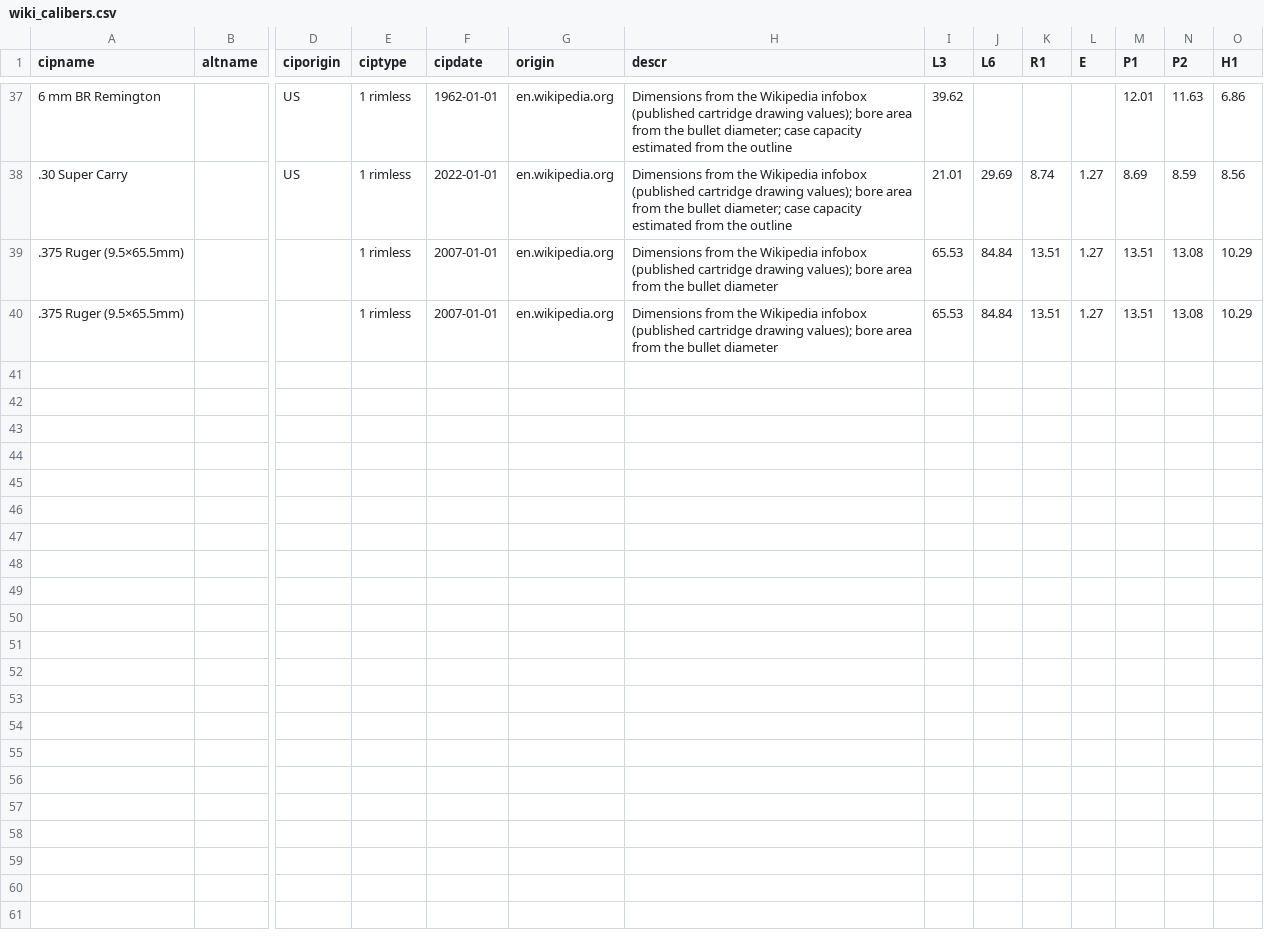
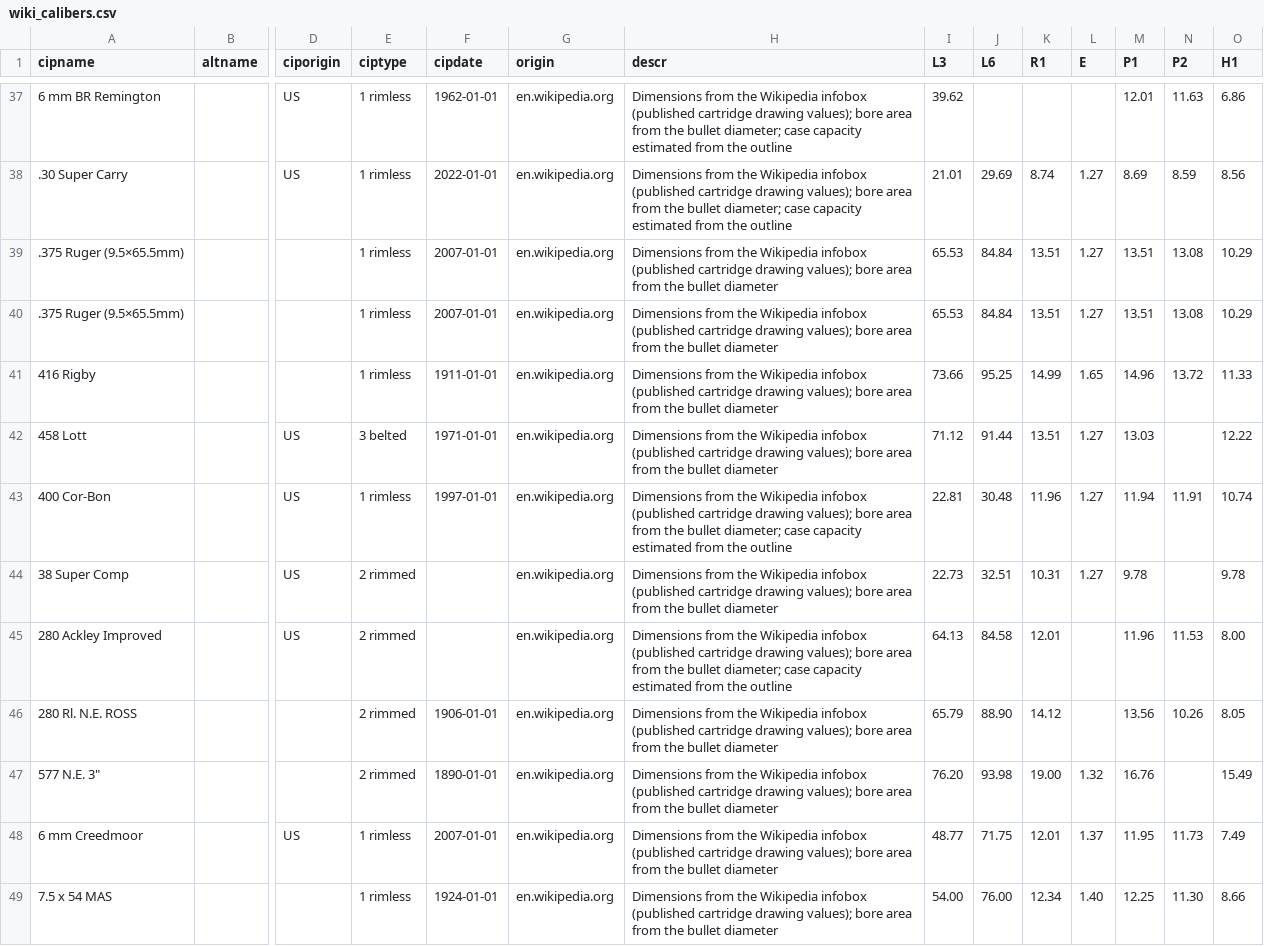
Before and after one commit to Schildkroet/ChamberSim-Reloaded, a CSV file: scripts/data/cipdata/wiki_calibers.csv, drawn as a sheet; only a part is shown, gaps mark what is left out; rows hold the shown columns only; the diff names each change by its address in the sheet, - before the commit and + after, or states it on an @@ line.

```diff
--- a/scripts/data/cipdata/wiki_calibers.csv
+++ b/scripts/data/cipdata/wiki_calibers.csv
+row 41: 416 Rigby |  |  | 1 rimless | 1911-01-01 | en.wikipedia.org | Dimensions from the Wikipedia infobox (published cartridge drawing values); bore area from the bullet diameter | 73.66 | 95.25 | 14.99 | 1.65 | 14.96 | 13.72 | 11.33
+row 42: 458 Lott |  | US | 3 belted | 1971-01-01 | en.wikipedia.org | Dimensions from the Wikipedia infobox (published cartridge drawing values); bore area from the bullet diameter | 71.12 | 91.44 | 13.51 | 1.27 | 13.03 |  | 12.22
+row 43: 400 Cor-Bon |  | US | 1 rimless | 1997-01-01 | en.wikipedia.org | Dimensions from the Wikipedia infobox (published cartridge drawing values); bore area from the bullet diameter; case capacity estimated from the outline | 22.81 | 30.48 | 11.96 | 1.27 | 11.94 | 11.91 | 10.74
+row 44: 38 Super Comp |  | US | 2 rimmed |  | en.wikipedia.org | Dimensions from the Wikipedia infobox (published cartridge drawing values); bore area from the bullet diameter | 22.73 | 32.51 | 10.31 | 1.27 | 9.78 |  | 9.78
+row 45: 280 Ackley Improved |  | US | 2 rimmed |  | en.wikipedia.org | Dimensions from the Wikipedia infobox (published cartridge drawing values); bore area from the bullet diameter; case capacity estimated from the outline | 64.13 | 84.58 | 12.01 |  | 11.96 | 11.53 | 8.00
+row 46: 280 Rl. N.E. ROSS |  |  | 2 rimmed | 1906-01-01 | en.wikipedia.org | Dimensions from the Wikipedia infobox (published cartridge drawing values); bore area from the bullet diameter | 65.79 | 88.90 | 14.12 |  | 13.56 | 10.26 | 8.05
+row 47: 577 N.E. 3" |  |  | 2 rimmed | 1890-01-01 | en.wikipedia.org | Dimensions from the Wikipedia infobox (published cartridge drawing values); bore area from the bullet diameter | 76.20 | 93.98 | 19.00 | 1.32 | 16.76 |  | 15.49
+row 48: 6 mm Creedmoor |  | US | 1 rimless | 2007-01-01 | en.wikipedia.org | Dimensions from the Wikipedia infobox (published cartridge drawing values); bore area from the bullet diameter | 48.77 | 71.75 | 12.01 | 1.37 | 11.95 | 11.73 | 7.49
+row 49: 7.5 x 54 MAS |  |  | 1 rimless | 1924-01-01 | en.wikipedia.org | Dimensions from the Wikipedia infobox (published cartridge drawing values); bore area from the bullet diameter | 54.00 | 76.00 | 12.34 | 1.40 | 12.25 | 11.30 | 8.66
```
Also changed, not shown: scripts/data/cipdata/cip_calibers.csv, scripts/data/loaddata/rs_fits.csv, 30 other files.
